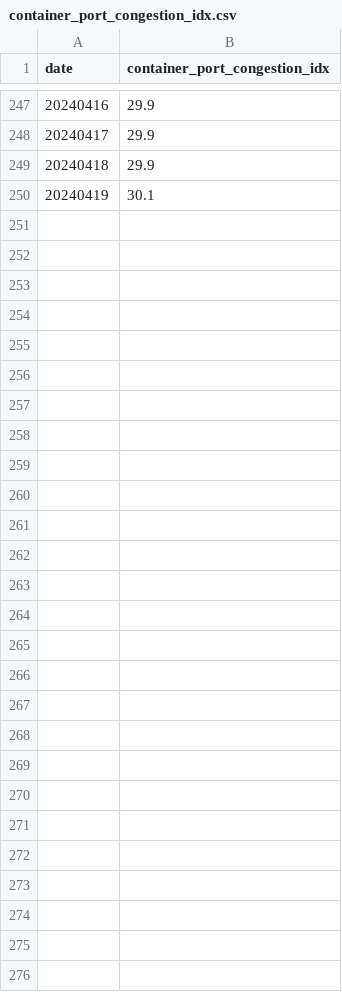
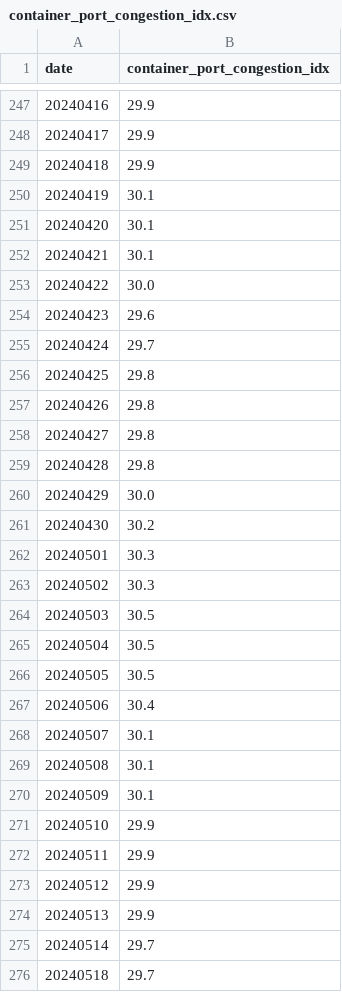
Before and after one commit to cHM6Ly92Y2Itc/clarkson_crawler, a CSV file: data/container_port_congestion_idx.csv, drawn as a sheet; only a part is shown, gaps mark what is left out; the diff names each change by its address in the sheet, - before the commit and + after, or states it on an @@ line.

```diff
--- a/data/container_port_congestion_idx.csv
+++ b/data/container_port_congestion_idx.csv
+row 251: 20240420 | 30.1
+row 252: 20240421 | 30.1
+row 253: 20240422 | 30.0
+row 254: 20240423 | 29.6
+row 255: 20240424 | 29.7
+row 256: 20240425 | 29.8
+row 257: 20240426 | 29.8
+row 258: 20240427 | 29.8
+row 259: 20240428 | 29.8
+row 260: 20240429 | 30.0
+row 261: 20240430 | 30.2
+row 262: 20240501 | 30.3
+row 263: 20240502 | 30.3
+row 264: 20240503 | 30.5
+row 265: 20240504 | 30.5
+row 266: 20240505 | 30.5
+row 267: 20240506 | 30.4
+row 268: 20240507 | 30.1
+row 269: 20240508 | 30.1
+row 270: 20240509 | 30.1
+row 271: 20240510 | 29.9
+row 272: 20240511 | 29.9
+row 273: 20240512 | 29.9
+row 274: 20240513 | 29.9
+row 275: 20240514 | 29.7
+row 276: 20240518 | 29.7
```
Also changed, not shown: data/clarkson.csv, 3 other files.
